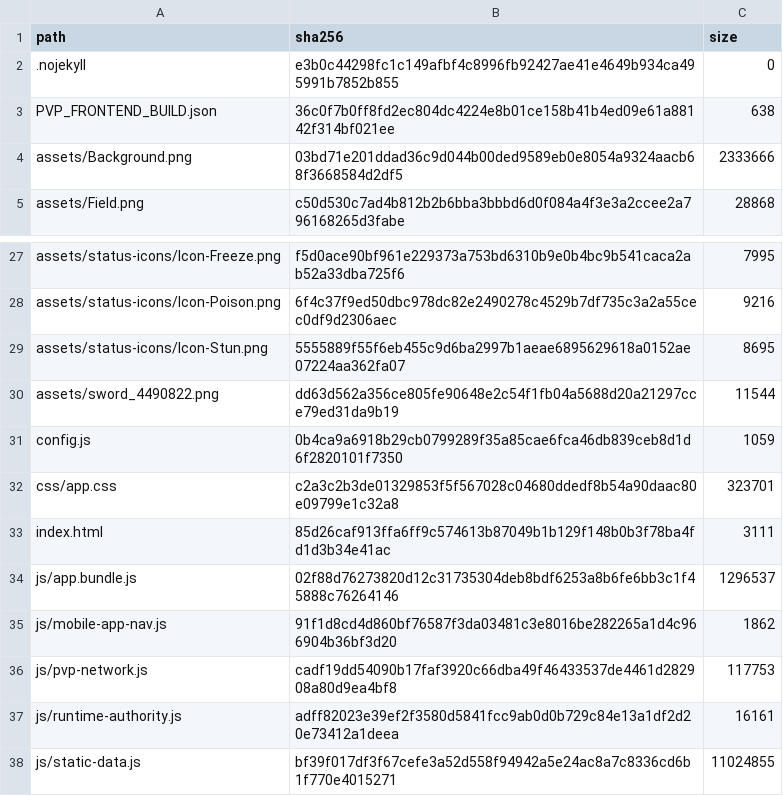
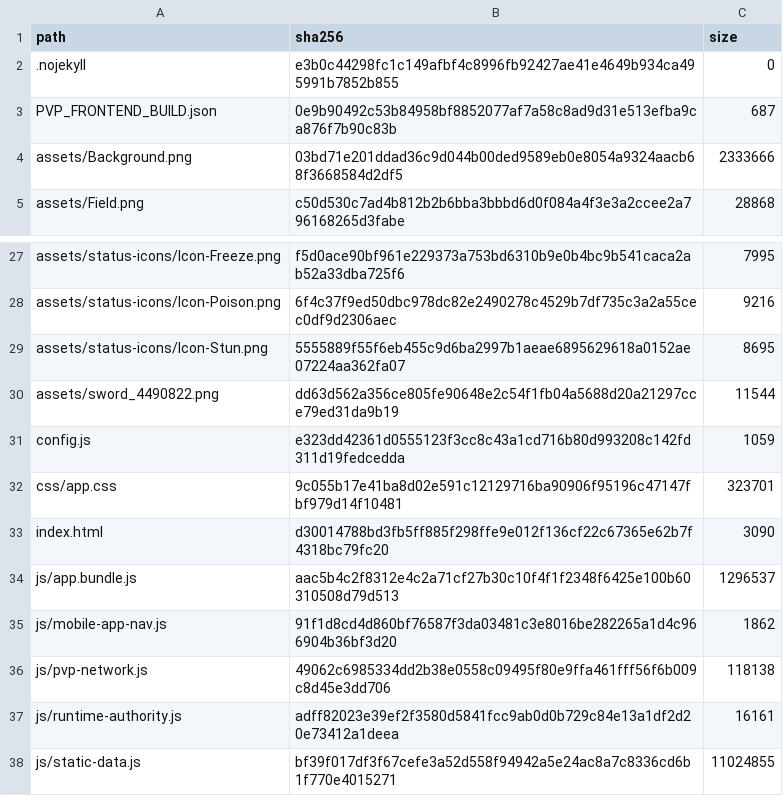
Before and after one commit to GrandisLegacyTCG/GrandisLegacyTCG.github.io, a CSV file: pvp/PVP_FRONTEND_SHA256.csv, drawn as a sheet; only a part is shown, gaps mark what is left out.

```diff
--- a/pvp/PVP_FRONTEND_SHA256.csv
+++ b/pvp/PVP_FRONTEND_SHA256.csv
@@ -2,3 +2,3 @@ path,sha256,size
 ".nojekyll","e3b0c44298fc1c149afbf4c8996fb92427ae41e4649b934ca495991b7852b855","0"
-"PVP_FRONTEND_BUILD.json","36c0f7b0ff8fd2ec804dc4224e8b01ce158b41b4ed09e61a88142f314bf021ee","638"
+"PVP_FRONTEND_BUILD.json","0e9b90492c53b84958bf8852077af7a58c8ad9d31e513efba9ca876f7b90c83b","687"
 "assets/Background.png","03bd71e201ddad36c9d044b00ded9589eb0e8054a9324aacb68f3668584d2df5","2333666"
@@ -30,8 +30,8 @@ path,sha256,size
 "assets/sword_4490822.png","dd63d562a356ce805fe90648e2c54f1fb04a5688d20a21297cce79ed31da9b19","11544"
-"config.js","0b4ca9a6918b29cb0799289f35a85cae6fca46db839ceb8d1d6f2820101f7350","1059"
-"css/app.css","c2a3c2b3de01329853f5f567028c04680ddedf8b54a90daac80e09799e1c32a8","323701"
-"index.html","85d26caf913ffa6ff9c574613b87049b1b129f148b0b3f78ba4fd1d3b34e41ac","3111"
-"js/app.bundle.js","02f88d76273820d12c31735304deb8bdf6253a8b6fe6bb3c1f45888c76264146","1296537"
+"config.js","e323dd42361d0555123f3cc8c43a1cd716b80d993208c142fd311d19fedcedda","1059"
+"css/app.css","9c055b17e41ba8d02e591c12129716ba90906f95196c47147fbf979d14f10481","323701"
+"index.html","d30014788bd3fb5ff885f298ffe9e012f136cf22c67365e62b7f4318bc79fc20","3090"
+"js/app.bundle.js","aac5b4c2f8312e4c2a71cf27b30c10f4f1f2348f6425e100b60310508d79d513","1296537"
 "js/mobile-app-nav.js","91f1d8cd4d860bf76587f3da03481c3e8016be282265a1d4c966904b36bf3d20","1862"
-"js/pvp-network.js","cadf19dd54090b17faf3920c66dba49f46433537de4461d282908a80d9ea4bf8","117753"
+"js/pvp-network.js","49062c6985334dd2b38e0558c09495f80e9ffa461fff56f6b009c8d45e3dd706","118138"
 "js/runtime-authority.js","adff82023e39ef2f3580d5841fcc9ab0d0b729c84e13a1df2d20e73412a1deea","16161"
```
Also changed, not shown: FILE_MANIFEST_SHA256.csv, 29 other files.
